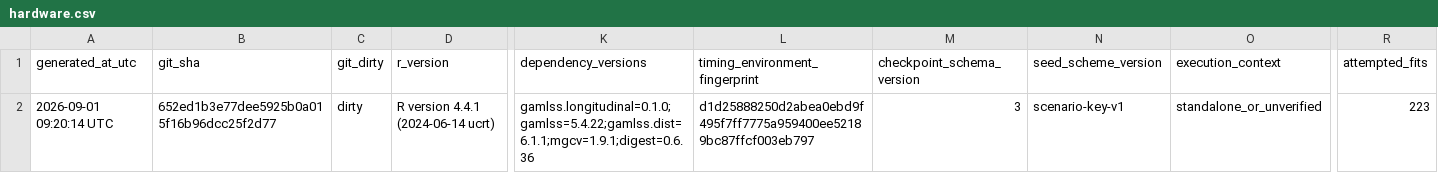
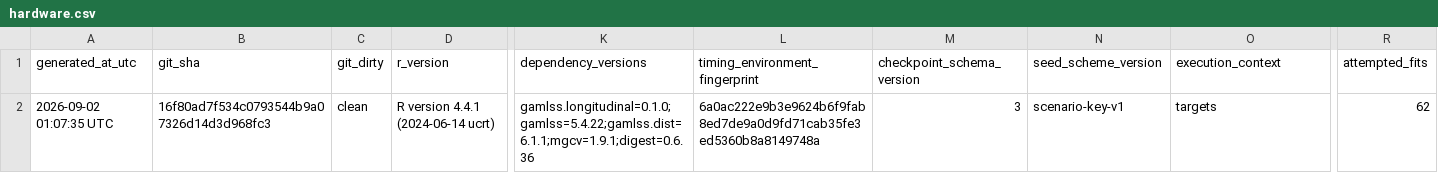
Before and after one commit to ahibbert/gamlss.longitudinal, a CSV file: paper/data/public-derived/fit-scaling/hardware.csv, drawn as a sheet; only a part is shown, gaps mark what is left out; the diff names each change by its address in the sheet, - before the commit and + after, or states it on an @@ line.

```diff
--- a/paper/data/public-derived/fit-scaling/hardware.csv
+++ b/paper/data/public-derived/fit-scaling/hardware.csv
-A2 (generated_at_utc): 2026-09-01 09:20:14 UTC
+A2 (generated_at_utc): 2026-09-02 01:07:35 UTC
-B2 (git_sha): 652ed1b3e77dee5925b0a015f16b96dcc25f2d77
+B2 (git_sha): 16f80ad7f534c0793544b9a07326d14d3d968fc3
-C2 (git_dirty): dirty
+C2 (git_dirty): clean
-L2 (timing_environment_fingerprint): d1d25888250d2abea0ebd9f495f7ff7775a959400ee52189bc87ffcf003eb797
+L2 (timing_environment_fingerprint): 6a0ac222e9b3e9624b6f9fab8ed7de9a0d9fd71cab35fe3ed5360b8a8149748a
-O2 (execution_context): standalone_or_unverified
+O2 (execution_context): targets
-R2 (attempted_fits): 223
+R2 (attempted_fits): 62
```
Also changed, not shown: paper/data/public-derived/fit-scaling/contrasts.csv, paper/data/public-derived/fit-scaling/summary.csv, 3 other files.
